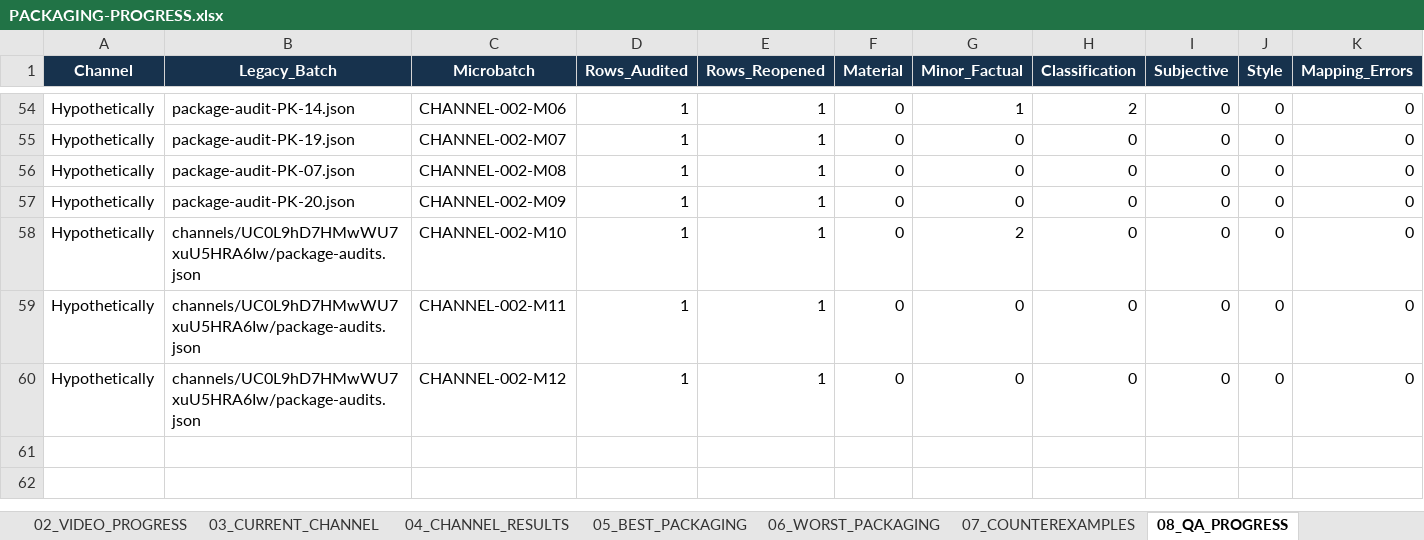
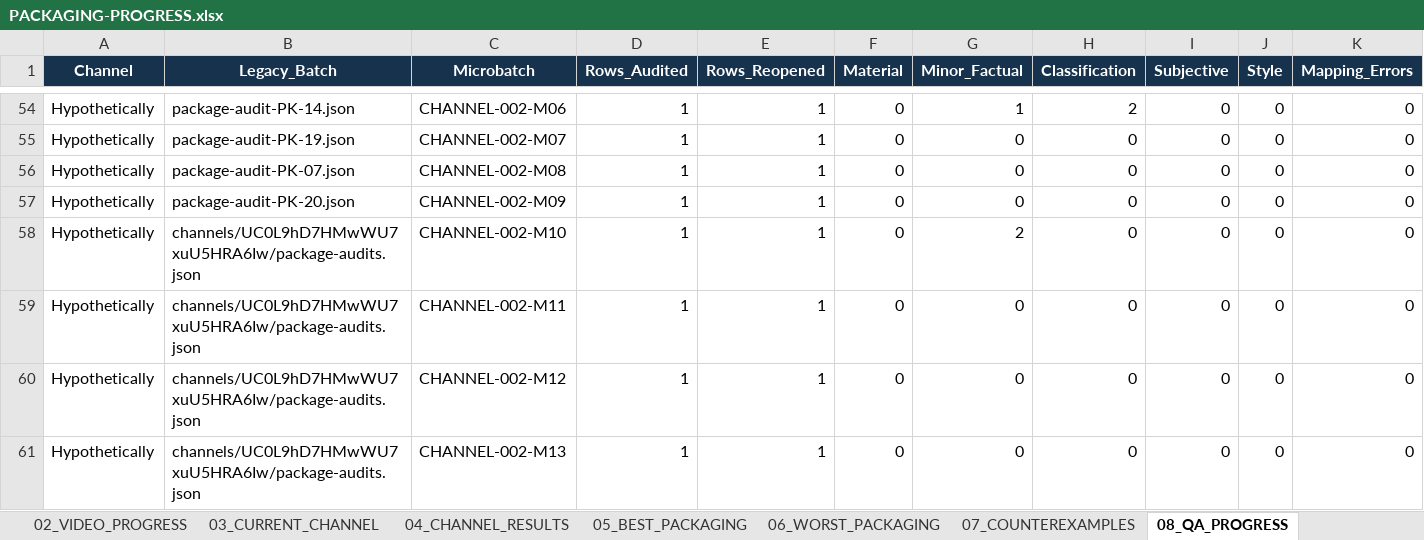
Before and after one commit to ghilmanITM360/youtube-intelligence-os, an Excel workbook: docs/research/thumbnail-forensics-2026-10-02/PACKAGING-PROGRESS.xlsx, sheet 08_QA_PROGRESS, drawn as a sheet; only a part is shown, gaps mark what is left out; values as stored, in another font and other column widths than the file's, no borders; table styles not drawn; rows hold the shown columns only; the diff names each change by its address in the sheet, - before the commit and + after, or states it on an @@ line.

Commit message:
packaging: audit and QA Hypothetically 5IdPdw62oT0

```diff
--- a/docs/research/thumbnail-forensics-2026-10-02/PACKAGING-PROGRESS.xlsx (sheet 08_QA_PROGRESS)
+++ b/docs/research/thumbnail-forensics-2026-10-02/PACKAGING-PROGRESS.xlsx (sheet 08_QA_PROGRESS)
+row 61: Hypothetically | channels/UC0L9hD7HMwWU7xuU5HRA6Iw/package-audits.json | CHANNEL-002-M13 | 1 | 1 | 0 | 0 | 0 | 0 | 0 | 0
```
Also changed, not shown: sheet 00_DASHBOARD, sheet 03_CURRENT_CHANNEL, sheet 09_GIT_CHECKPOINTS, sheet 02_VIDEO_PROGRESS, sheet 01_CHANNEL_PROGRESS, 17 other files.
